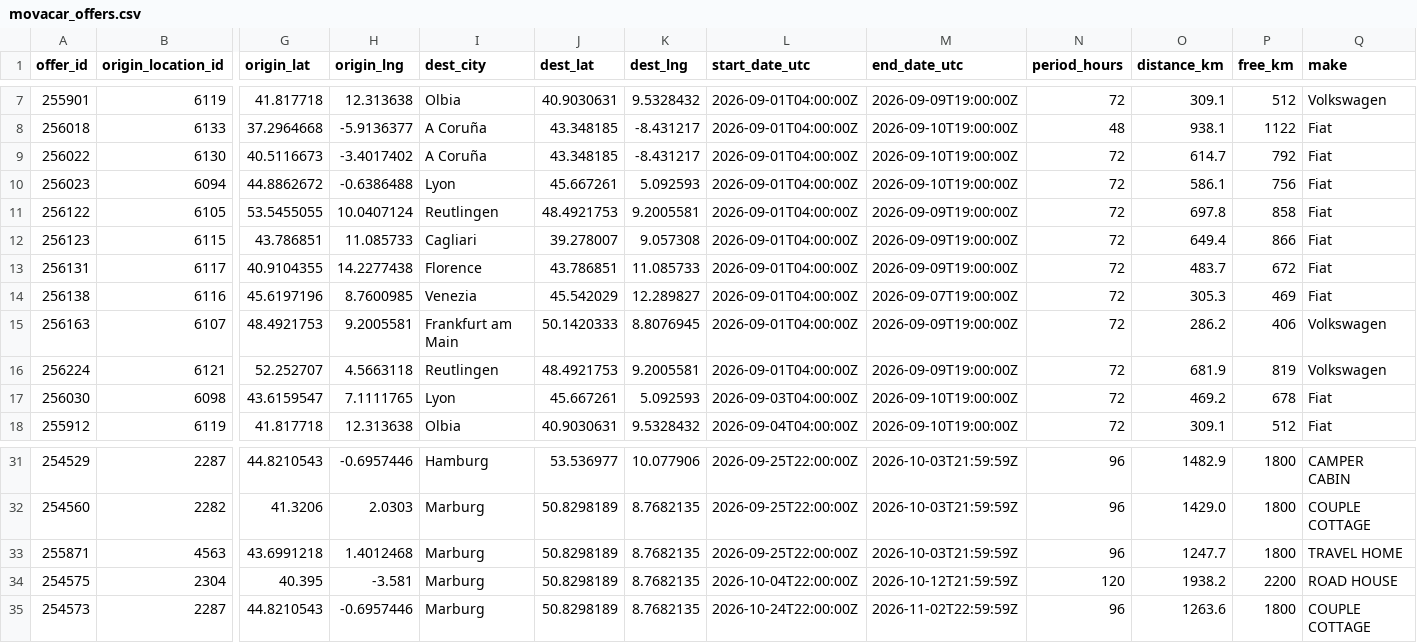
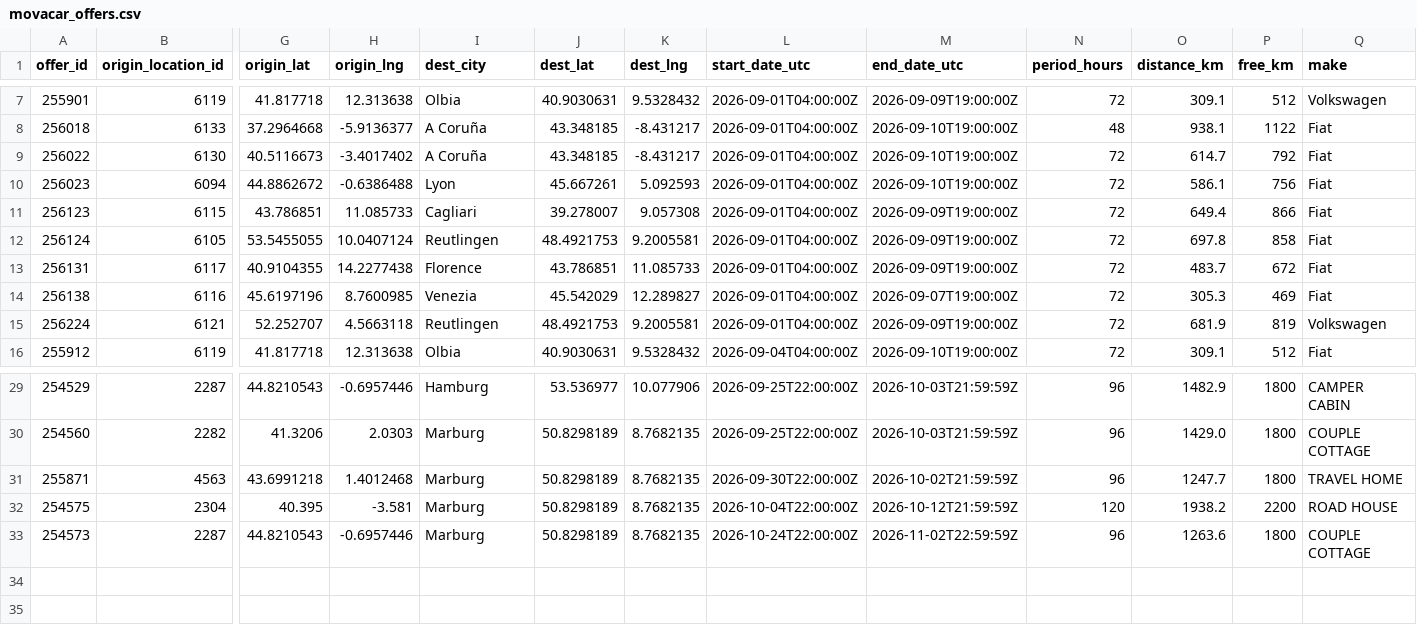
Before and after one commit to zbtwzwht8z-cloud/eurokaefer, a CSV file: data/movacar_offers.csv, drawn as a sheet; only a part is shown, gaps mark what is left out; removed rows and columns are numbered as before the commit, all else as after; rows hold the shown columns only; the diff names each change by its address in the sheet, - before the commit and + after, or states it on an @@ line.

```diff
--- a/data/movacar_offers.csv
+++ b/data/movacar_offers.csv
-row 11: 256122 | 6105 | 53.5455055 | 10.0407124 | Reutlingen | 48.4921753 | 9.2005581 | 2026-09-01T04:00:00Z | 2026-09-09T19:00:00Z | 72 | 697.8 | 858 | Fiat
+row 12: 256124 | 6105 | 53.5455055 | 10.0407124 | Reutlingen | 48.4921753 | 9.2005581 | 2026-09-01T04:00:00Z | 2026-09-09T19:00:00Z | 72 | 697.8 | 858 | Fiat
-row 15: 256163 | 6107 | 48.4921753 | 9.2005581 | Frankfurt am Main | 50.1420333 | 8.8076945 | 2026-09-01T04:00:00Z | 2026-09-09T19:00:00Z | 72 | 286.2 | 406 | Volkswagen
-row 17: 256030 | 6098 | 43.6159547 | 7.1111765 | Lyon | 45.667261 | 5.092593 | 2026-09-03T04:00:00Z | 2026-09-10T19:00:00Z | 72 | 469.2 | 678 | Fiat
-L31 (start_date_utc): 2026-09-25T22:00:00Z
+L31 (start_date_utc): 2026-09-30T22:00:00Z
-M31 (end_date_utc): 2026-10-03T21:59:59Z
+M31 (end_date_utc): 2026-10-02T21:59:59Z
```
Also changed, not shown: 1 other file.
